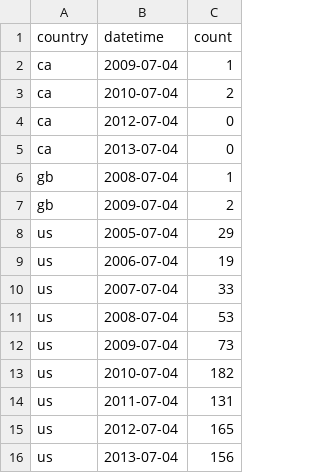
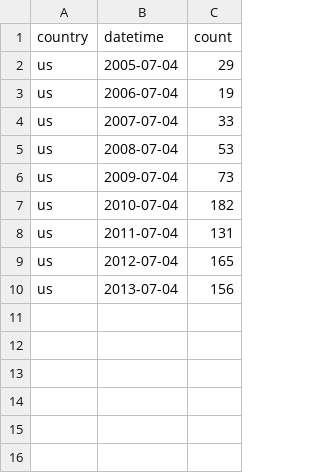
Before and after one commit to aidan-ngiau/fit3179_aliendata, a CSV file: 4th_july_sightings.csv, drawn as a sheet.

Commit message:
Add files via upload

```diff
--- a/4th_july_sightings.csv
+++ b/4th_july_sightings.csv
@@ -1,8 +1,2 @@
 "country","datetime","count"
-"ca",2009-07-04,1
-"ca",2010-07-04,2
-"ca",2012-07-04,0
-"ca",2013-07-04,0
-"gb",2008-07-04,1
-"gb",2009-07-04,2
 "us",2005-07-04,29
```
